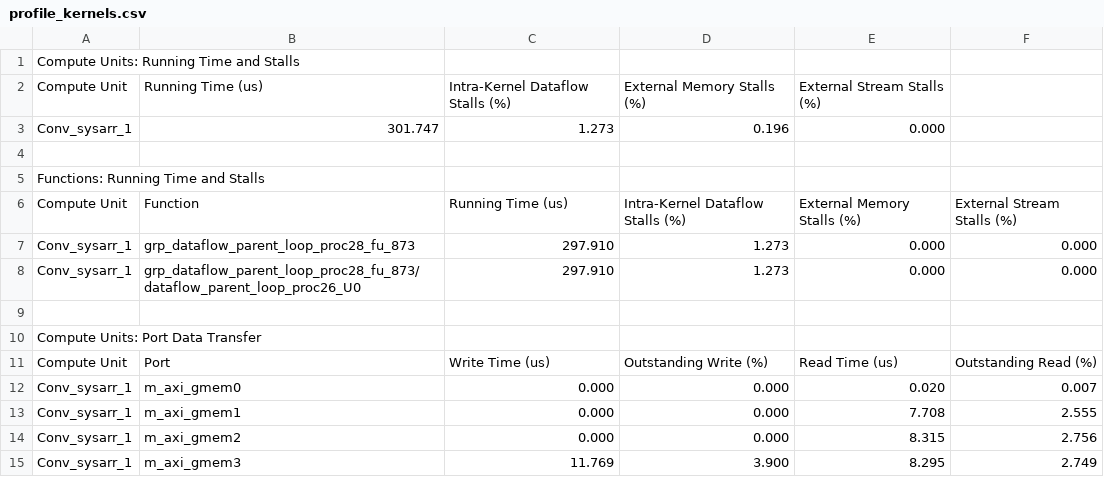
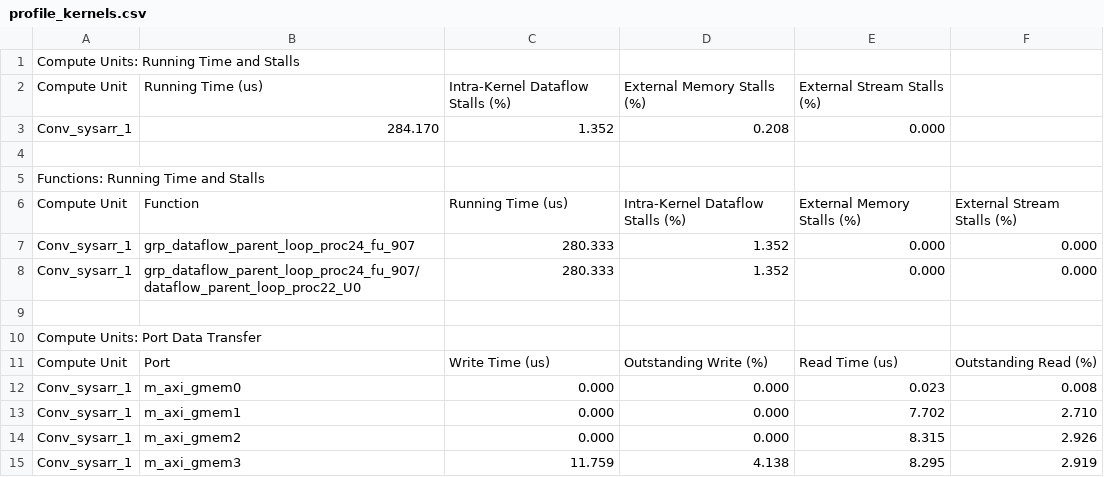
Before and after one commit to kmisimn76/SparseAccel, a CSV file: HW_emu/profile_kernels.csv, drawn as a sheet.

```diff
--- a/HW_emu/profile_kernels.csv
+++ b/HW_emu/profile_kernels.csv
@@ -2,3 +2,3 @@ Compute Units: Running Time and Stalls
 Compute Unit, Running Time (us), Intra-Kernel Dataflow Stalls (%), External Memory Stalls (%), External Stream Stalls (%)
-Conv_sysarr_1,301.747,1.273,0.196,0.000
+Conv_sysarr_1,284.170,1.352,0.208,0.000
 
@@ -6,4 +6,4 @@ Functions: Running Time and Stalls
 Compute Unit, Function, Running Time (us), Intra-Kernel Dataflow Stalls (%), External Memory Stalls (%), External Stream Stalls (%)
-Conv_sysarr_1,grp_dataflow_parent_loop_proc28_fu_873,297.910,1.273,0.000,0.000
-Conv_sysarr_1,grp_dataflow_parent_loop_proc28_fu_873/dataflow_parent_loop_proc26_U0,297.910,1.273,0.000,0.000
+Conv_sysarr_1,grp_dataflow_parent_loop_proc24_fu_907,280.333,1.352,0.000,0.000
+Conv_sysarr_1,grp_dataflow_parent_loop_proc24_fu_907/dataflow_parent_loop_proc22_U0,280.333,1.352,0.000,0.000
 
@@ -11,5 +11,5 @@ Compute Units: Port Data Transfer
 Compute Unit, Port, Write Time (us), Outstanding Write (%), Read Time (us), Outstanding Read (%)
-Conv_sysarr_1,m_axi_gmem0,0.000,0.000,0.020,0.007
-Conv_sysarr_1,m_axi_gmem1,0.000,0.000,7.708,2.555
-Conv_sysarr_1,m_axi_gmem2,0.000,0.000,8.315,2.756
-Conv_sysarr_1,m_axi_gmem3,11.769,3.900,8.295,2.749
+Conv_sysarr_1,m_axi_gmem0,0.000,0.000,0.023,0.008
+Conv_sysarr_1,m_axi_gmem1,0.000,0.000,7.702,2.710
+Conv_sysarr_1,m_axi_gmem2,0.000,0.000,8.315,2.926
+Conv_sysarr_1,m_axi_gmem3,11.759,4.138,8.295,2.919
```
Also changed, not shown: HW_emu/profile_summary.csv, HW_emu/timeline_trace.csv, 32 other files.
